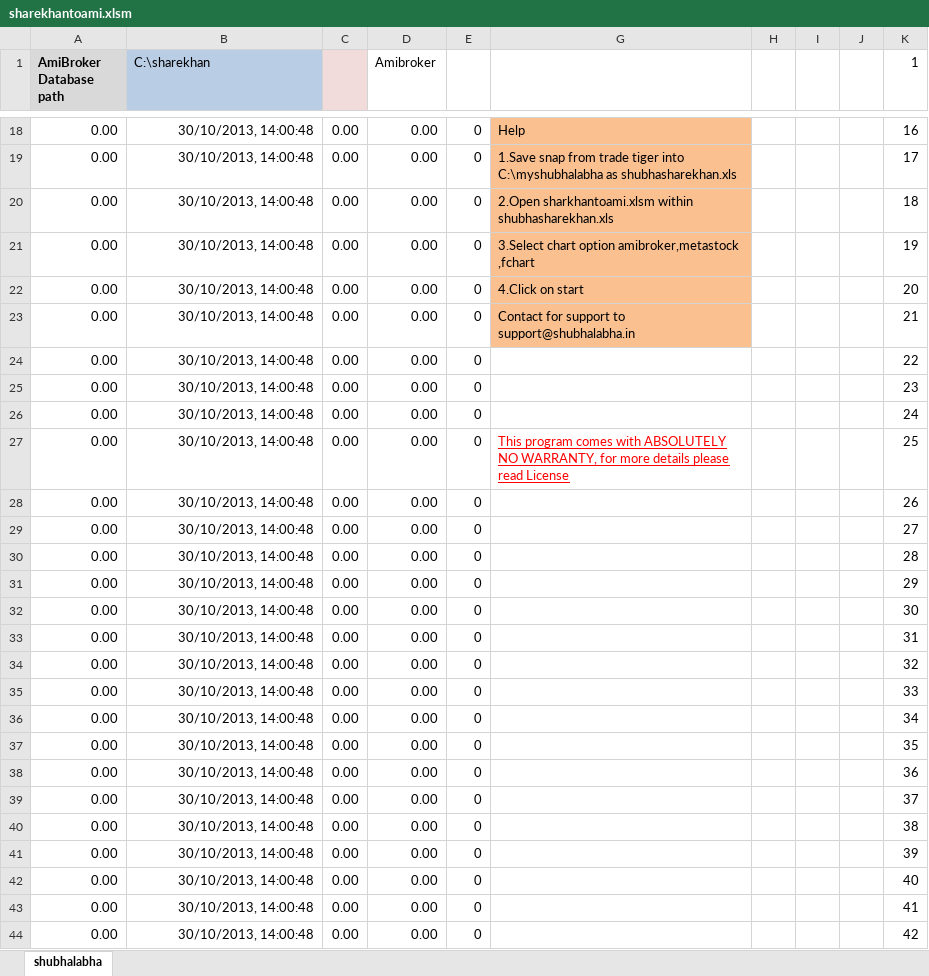
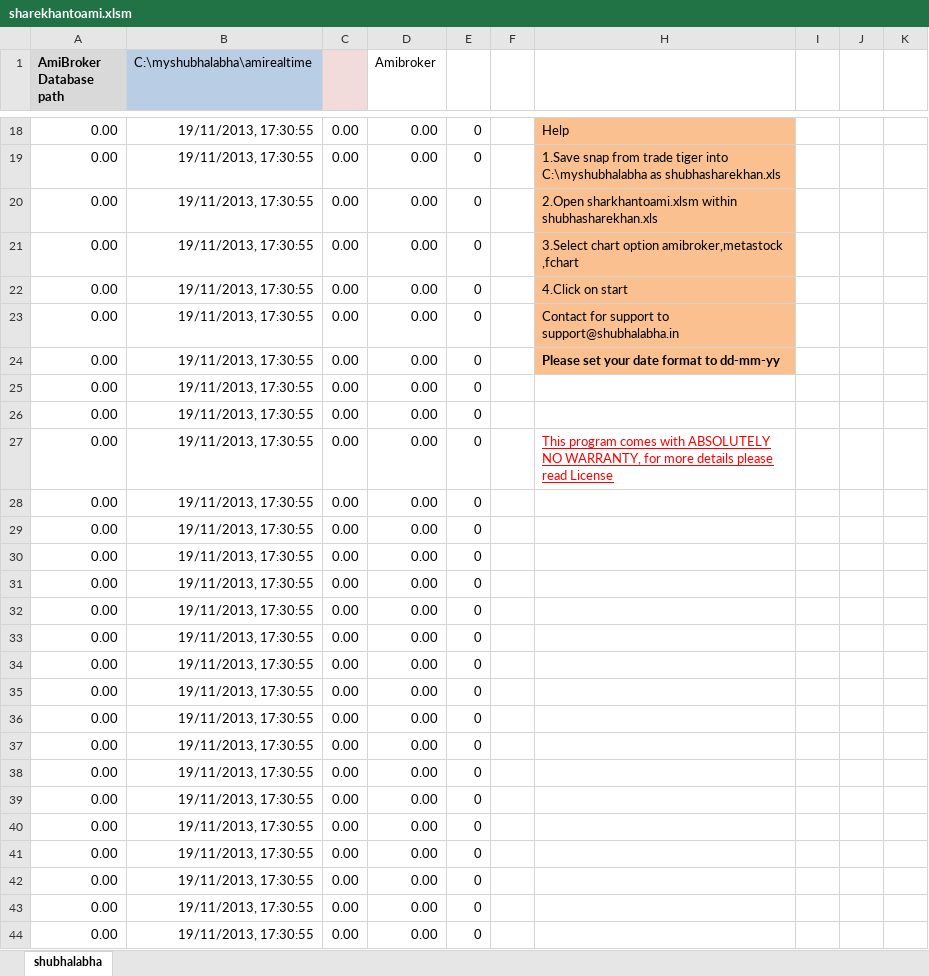
Before and after one commit to webshub/rtwithoutrtd, an Excel workbook: Shubharealtime/Shubharealtime/sharekhantoami.xlsm, sheet shubhalabha, drawn as a sheet; only a part is shown, gaps mark what is left out; values as stored, in another font and other column widths than the file's, no borders; charts and pictures not drawn; removed rows and columns are numbered as before the commit, all else as after; the diff covers the shown part only; the diff names each change by its address in the sheet, - before the commit and + after, or states it on an @@ line.

```diff
--- a/Shubharealtime/Shubharealtime/sharekhantoami.xlsm (sheet shubhalabha)
+++ b/Shubharealtime/Shubharealtime/sharekhantoami.xlsm (sheet shubhalabha)
@@ column F unhidden, empty @@
-column H, empty
-B1: C:\sharekhan
+B1: C:\myshubhalabha\amirealtime
-K1: 1
+K1: (empty)
-B18:B44 (C:\myshubhalabha\amirealtime): 30/10/2013, 14:00:48
+B18:B44 (C:\myshubhalabha\amirealtime): 19/11/2013, 17:30:55
-K18: 16
+K18: (empty)
-K19: 17
+K19: (empty)
-K20: 18
+K20: (empty)
-K21: 19
+K21: (empty)
-K22: 20
+K22: (empty)
-K23: 21
+K23: (empty)
-H24: (empty)
+H24: Please set your date format to dd-mm-yy
-H24 fill: none
+H24 fill: #FAC090
-K24: 22
+K24: (empty)
-K25: 23
+K25: (empty)
-K26: 24
+K26: (empty)
-K27: 25
+K27: (empty)
-K28: 26
+K28: (empty)
-K29: 27
+K29: (empty)
-K30: 28
+K30: (empty)
-K31: 29
+K31: (empty)
-K32: 30
+K32: (empty)
-K33: 31
+K33: (empty)
-K34: 32
+K34: (empty)
-K35: 33
+K35: (empty)
-K36: 34
+K36: (empty)
-K37: 35
+K37: (empty)
-K38: 36
+K38: (empty)
-K39: 37
+K39: (empty)
-K40: 38
+K40: (empty)
-K41: 39
+K41: (empty)
-K42: 40
+K42: (empty)
-K43: 41
+K43: (empty)
-K44: 42
+K44: (empty)
```
Also changed, not shown: 5 added rows, 14 removed rows and 41 edited cells elsewhere in this sheet, charts or pictures, Shubharealtime/Shubharealtime/ShubhaNest-Now.xlsm, Shubharealtime/Shubharealtime/shubhaodin.xlsm, 13 other files.
